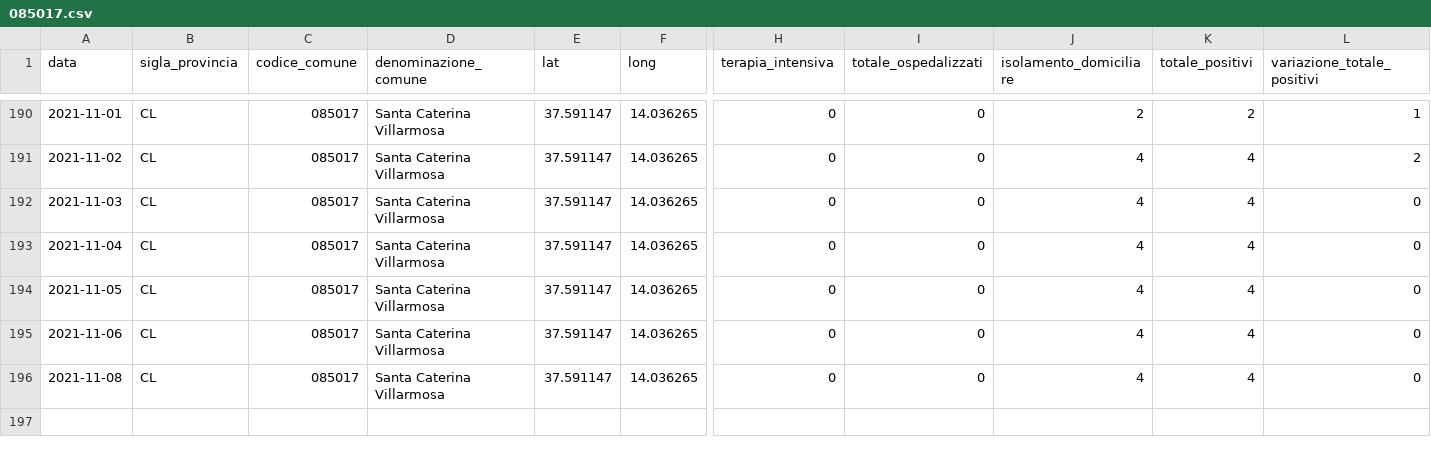
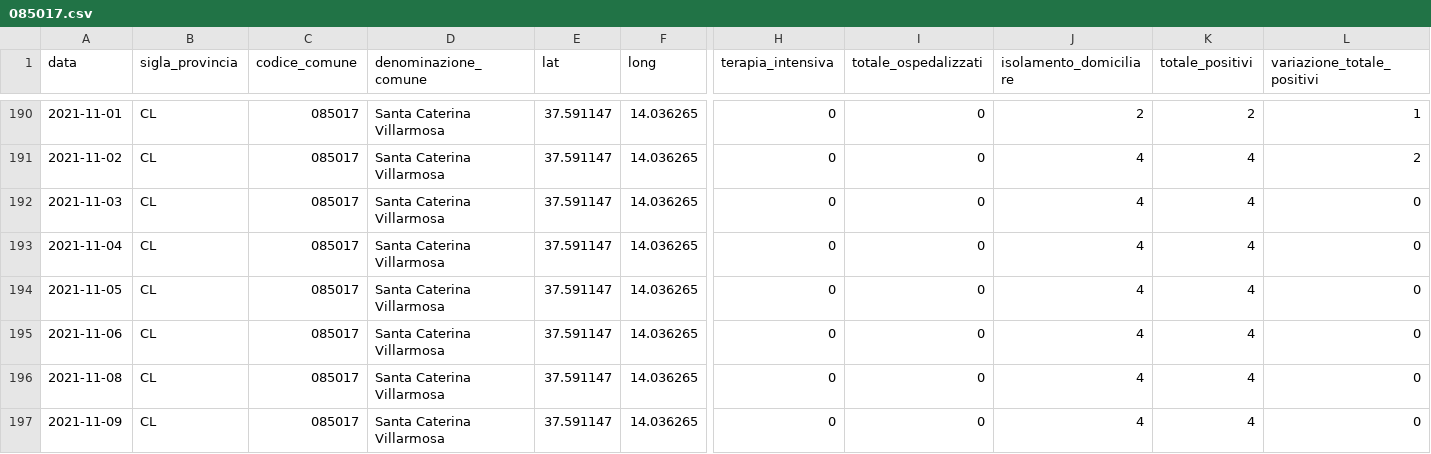
Before and after one commit to opendatasicilia/informa-covid19, a CSV file: dati/informacovid/085017/085017.csv, drawn as a sheet; only a part is shown, gaps mark what is left out; rows hold the shown columns only; the diff names each change by its address in the sheet, - before the commit and + after, or states it on an @@ line.

```diff
--- a/dati/informacovid/085017/085017.csv
+++ b/dati/informacovid/085017/085017.csv
+row 197: 2021-11-09 | CL | 085017 | Santa Caterina Villarmosa | 37.591147 | 14.036265 | 0 | 0 | 4 | 4 | 0
```
Also changed, not shown: dati/informacovid/085001/085001.csv, dati/informacovid/085004/085004.csv, 21 other files.
